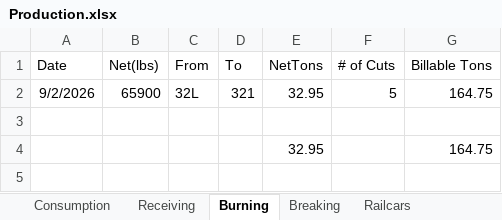
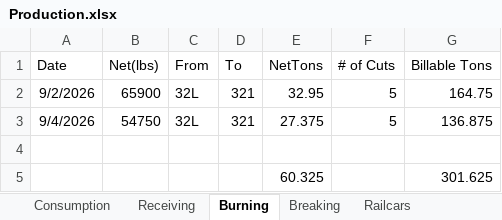
Before and after one commit to Harsco36Map/Yardmap, an Excel workbook: Production.xlsx, sheet Burning, drawn as a sheet; values as stored, in another font and other column widths than the file's, no borders; removed rows and columns are numbered as before the commit, all else as after; the diff names each change by its address in the sheet, - before the commit and + after, or states it on an @@ line.

```diff
--- a/Production.xlsx (sheet Burning)
+++ b/Production.xlsx (sheet Burning)
+row 3: 9/4/2026 | 54750 | 32L | 321 | 27.375 | 5 | 136.875
-row 4:  |  |  |  | 32.95 |  | 164.75
+row 5:  |  |  |  | 60.325 |  | 301.625
```
Also changed, not shown: sheet Railcars.
